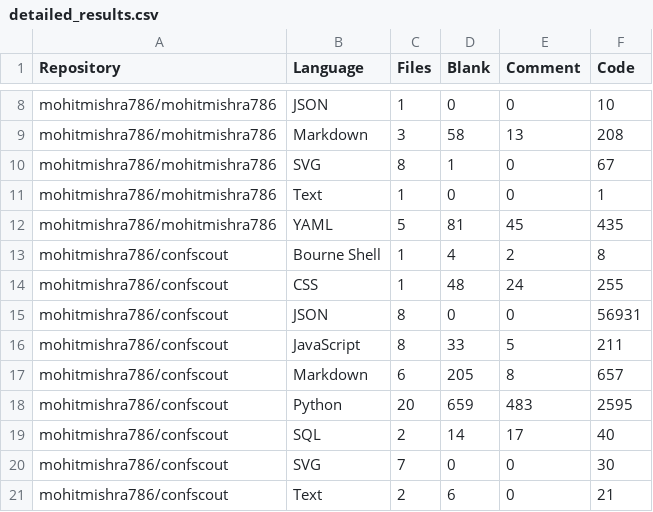
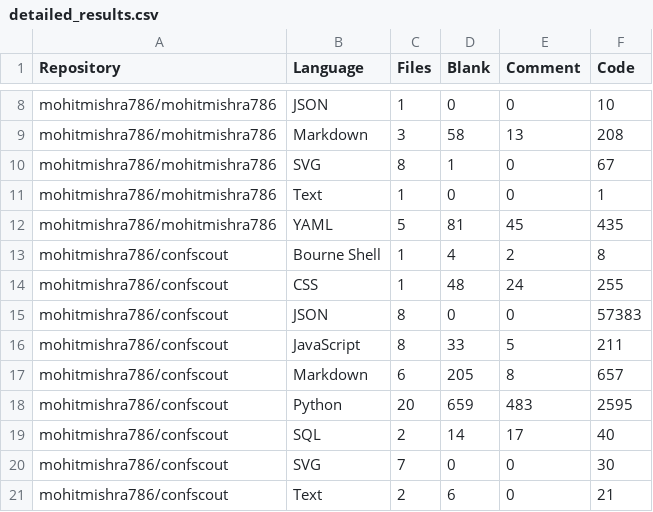
Before and after one commit to mohitmishra786/mohitmishra786, a CSV file: loc_results/detailed_results.csv, drawn as a sheet; only a part is shown, gaps mark what is left out.

```diff
--- a/loc_results/detailed_results.csv
+++ b/loc_results/detailed_results.csv
@@ -14,3 +14,3 @@ mohitmishra786/confscout,Bourne Shell,1,4,2,8
 mohitmishra786/confscout,CSS,1,48,24,255
-mohitmishra786/confscout,JSON,8,0,0,56931
+mohitmishra786/confscout,JSON,8,0,0,57383
 mohitmishra786/confscout,JavaScript,8,33,5,211
```
Also changed, not shown: loc_results/repo_summary.csv, 4 other files.
